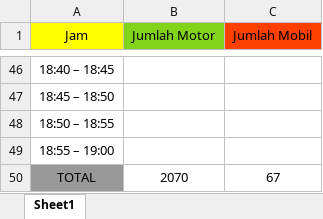
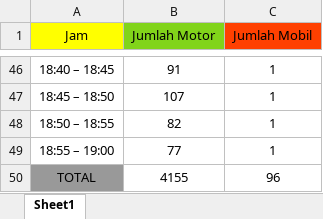
Before and after one commit to mozarik/dataKendaraan, an Excel workbook: SetelahRevisi/22-10-2019.xlsx, sheet Sheet1, drawn as a sheet; only a part is shown, gaps mark what is left out; values as stored, in another font and other column widths than the file's, no borders; charts and pictures not drawn; the diff covers the shown part only; the diff names each change by its address in the sheet, - before the commit and + after, or states it on an @@ line.

```diff
--- a/SetelahRevisi/22-10-2019.xlsx (sheet Sheet1)
+++ b/SetelahRevisi/22-10-2019.xlsx (sheet Sheet1)
-B46 (Jumlah Motor): (empty)
+B46 (Jumlah Motor): 91
-C46:C49 (Jumlah Mobil): (empty)
+C46:C49 (Jumlah Mobil): 1
-B47 (Jumlah Motor): (empty)
+B47 (Jumlah Motor): 107
-B48 (Jumlah Motor): (empty)
+B48 (Jumlah Motor): 82
-B49 (Jumlah Motor): (empty)
+B49 (Jumlah Motor): 77
-B50 (Jumlah Motor): 2070
+B50 (Jumlah Motor): 4155
-C50 (Jumlah Mobil): 67
+C50 (Jumlah Mobil): 96
```
Also changed, not shown: 40 edited cells elsewhere in this sheet, charts or pictures, SetelahRevisi/23-10-2019.xlsx.
